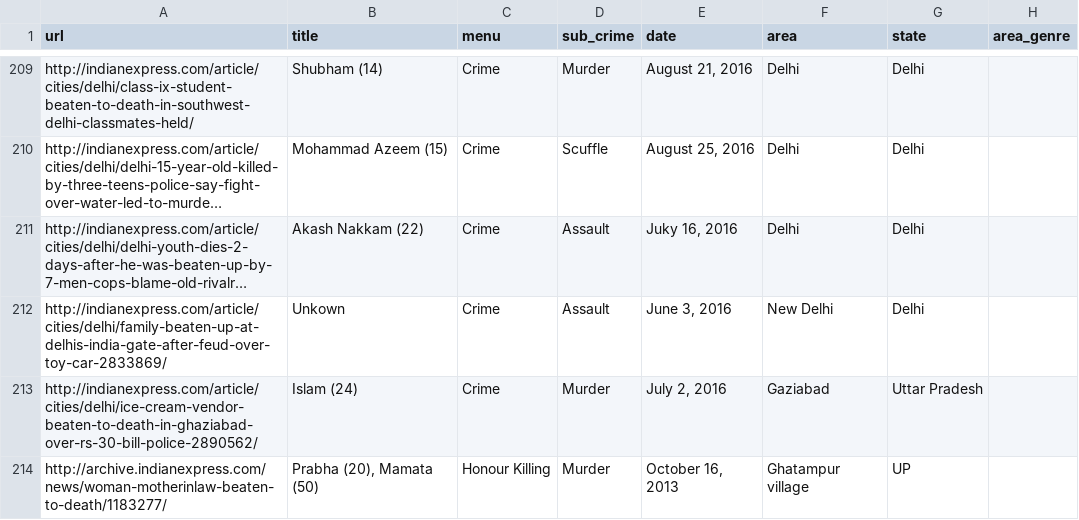
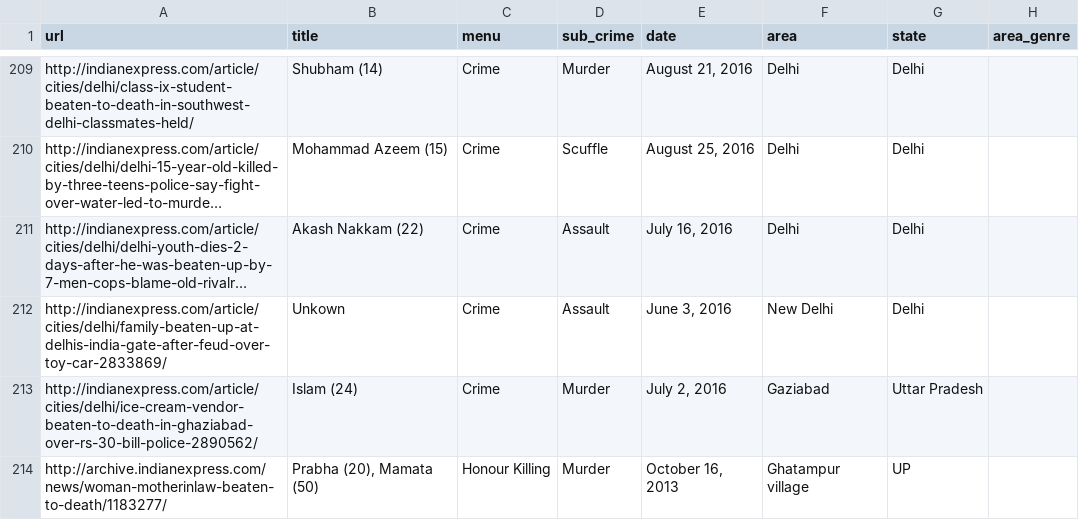
Before and after one commit to heyProto/ProtoGraph.CMS, a CSV file: ref/to_mob_justice.csv, drawn as a sheet; only a part is shown, gaps mark what is left out; long unchanged cells end in …; the diff names each change by its address in the sheet, - before the commit and + after, or states it on an @@ line.

Commit message:
Dates

```diff
--- a/ref/to_mob_justice.csv
+++ b/ref/to_mob_justice.csv
-E211 (date): Juky 16, 2016
+E211 (date): July 16, 2016
```
Also changed, not shown: 1 other file.
